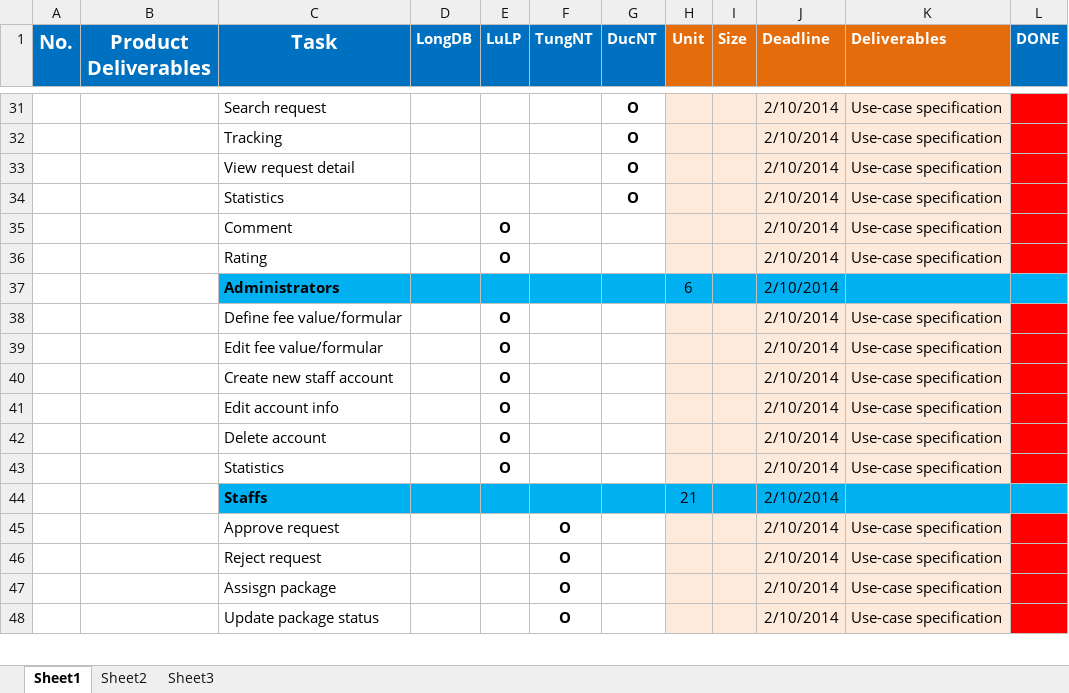
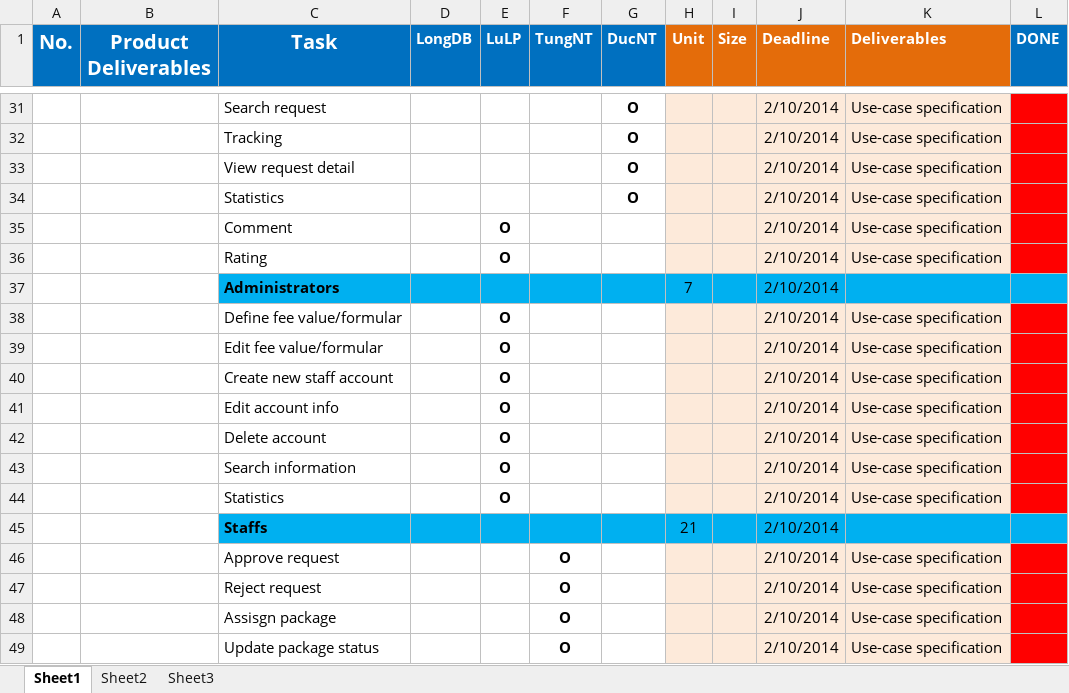
Before and after one commit to longdao2904/capstone-project-teamx, an Excel workbook: wiki/report/Tasksheet.xlsx, sheet Sheet1, drawn as a sheet; only a part is shown, gaps mark what is left out; values as stored, in another font and other column widths than the file's, no borders; the diff names each change by its address in the sheet, - before the commit and + after, or states it on an @@ line.

Commit message:
Update lại Report 3 - Software Requirement Specification.docx và Tasksheet.xlsx #LongDB

```diff
--- a/wiki/report/Tasksheet.xlsx (sheet Sheet1)
+++ b/wiki/report/Tasksheet.xlsx (sheet Sheet1)
-H37 (Unit): 6
+H37 (Unit): 7
+row 43:  |  | Search information |  | O |  |  |  |  | 2/10/2014 | Use-case specification
```
Also changed, not shown: 1 other file.
